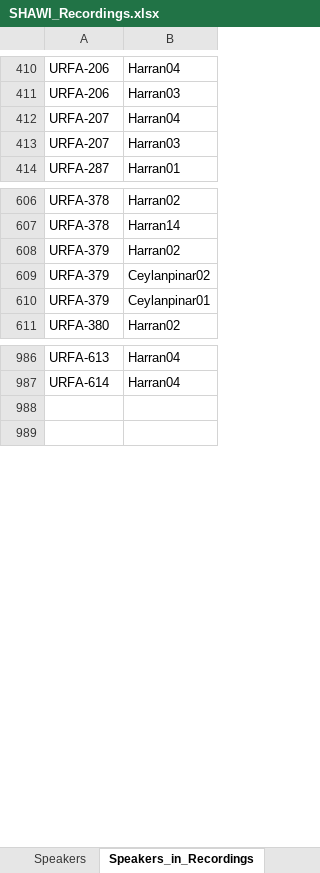
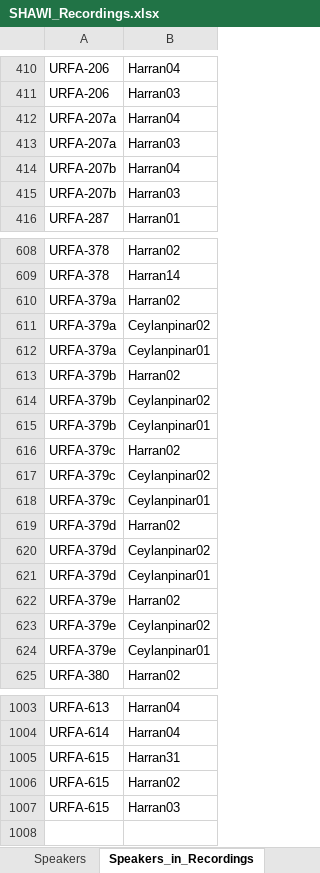
Before and after one commit to acdh-oeaw/shawi-data, an Excel workbook: 080_scripts_generic/080_01_ELAN2TEI/data/SHAWI_Recordings.xlsx, sheet Speakers_in_Recordings, drawn as a sheet; only a part is shown, gaps mark what is left out; values as stored, in another font and other column widths than the file's, no borders; table styles not drawn; addresses are those after the commit; the diff covers the shown part only; the diff names each change by its address in the sheet, - before the commit and + after, or states it on an @@ line.

```diff
--- a/080_scripts_generic/080_01_ELAN2TEI/data/SHAWI_Recordings.xlsx (sheet Speakers_in_Recordings)
+++ b/080_scripts_generic/080_01_ELAN2TEI/data/SHAWI_Recordings.xlsx (sheet Speakers_in_Recordings)
-A412:A413: URFA-207
+A412:A413: URFA-207a
+row 414: URFA-207b | Harran04
+row 415: URFA-207b | Harran03
-A610:A612: URFA-379
+A610:A612: URFA-379a
+row 613: URFA-379b | Harran02
+row 614: URFA-379b | Ceylanpinar02
+row 615: URFA-379b | Ceylanpinar01
+row 616: URFA-379c | Harran02
+row 617: URFA-379c | Ceylanpinar02
+row 618: URFA-379c | Ceylanpinar01
+row 619: URFA-379d | Harran02
+row 620: URFA-379d | Ceylanpinar02
+row 621: URFA-379d | Ceylanpinar01
+row 622: URFA-379e | Harran02
+row 623: URFA-379e | Ceylanpinar02
+row 624: URFA-379e | Ceylanpinar01
-row 1005: (empty)
+row 1005: URFA-615 | Harran31
+row 1006: URFA-615 | Harran02
+row 1007: URFA-615 | Harran03
```
Also changed, not shown: 3 added rows and 3 edited cells elsewhere in this sheet, sheet Recordings, sheet Workflow, sheet Speakers, sheet Subjects_in_Recordings, sheet Subjects, 2 other files.
